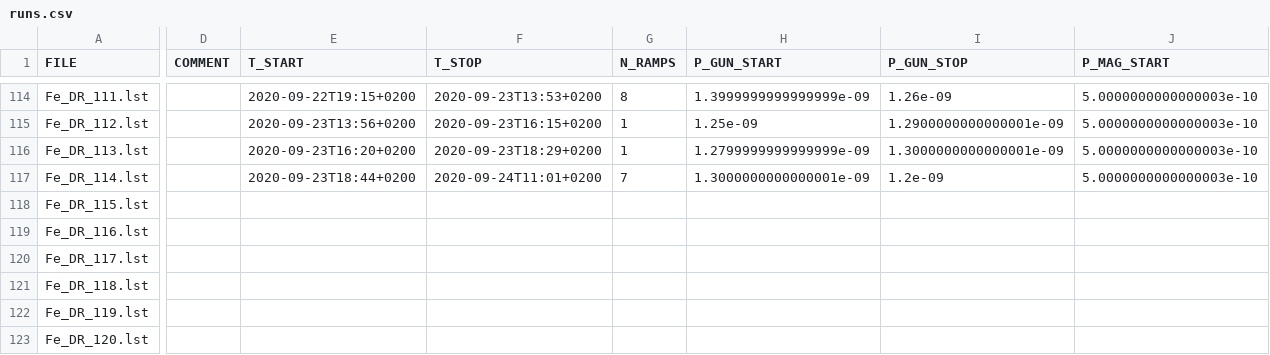
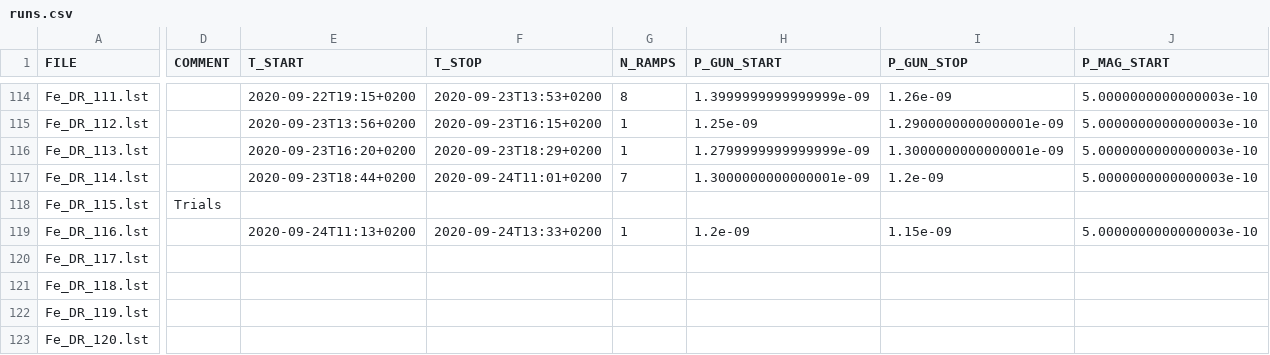
Before and after one commit to HPLegion/mpa_tools, a CSV file: runs.csv, drawn as a sheet; only a part is shown, gaps mark what is left out; the diff covers the shown part only; the diff names each change by its address in the sheet, - before the commit and + after, or states it on an @@ line.

Commit message:
new run

```diff
--- a/runs.csv
+++ b/runs.csv
-D118 (COMMENT): (empty)
+D118 (COMMENT): Trials
-E119 (T_START): (empty)
+E119 (T_START): 2020-09-24T11:13+0200
-F119 (T_STOP): (empty)
+F119 (T_STOP): 2020-09-24T13:33+0200
-G119 (N_RAMPS): (empty)
+G119 (N_RAMPS): 1
-H119 (P_GUN_START): (empty)
+H119 (P_GUN_START): 1.2e-09
-I119 (P_GUN_STOP): (empty)
+I119 (P_GUN_STOP): 1.15e-09
-J119 (P_MAG_START): (empty)
+J119 (P_MAG_START): 5.0000000000000003e-10
```
Also changed, not shown: 10 edited cells elsewhere in this file.
